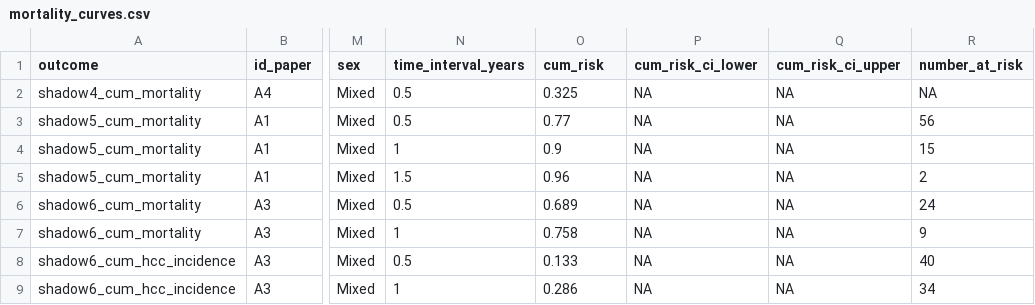
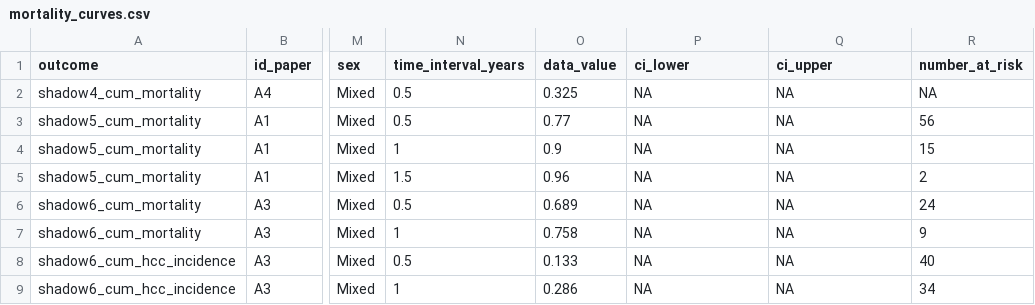
Before and after one commit to NoSchID/gambia_data_analysis, a CSV file: data_clean/mortality_curves.csv, drawn as a sheet; only a part is shown, gaps mark what is left out; the diff names each change by its address in the sheet, - before the commit and + after, or states it on an @@ line.

Commit message:
Changed column names and loaded infant vaccine efficacy and PAF datasets

```diff
--- a/data_clean/mortality_curves.csv
+++ b/data_clean/mortality_curves.csv
-O1: cum_risk
+O1: data_value
-P1: cum_risk_ci_lower
+P1: ci_lower
-Q1: cum_risk_ci_upper
+Q1: ci_upper
```
Also changed, not shown: data_clean/antihbc_prevalence.csv, data_clean/hbeag_prevalence.csv, 5 other files.
